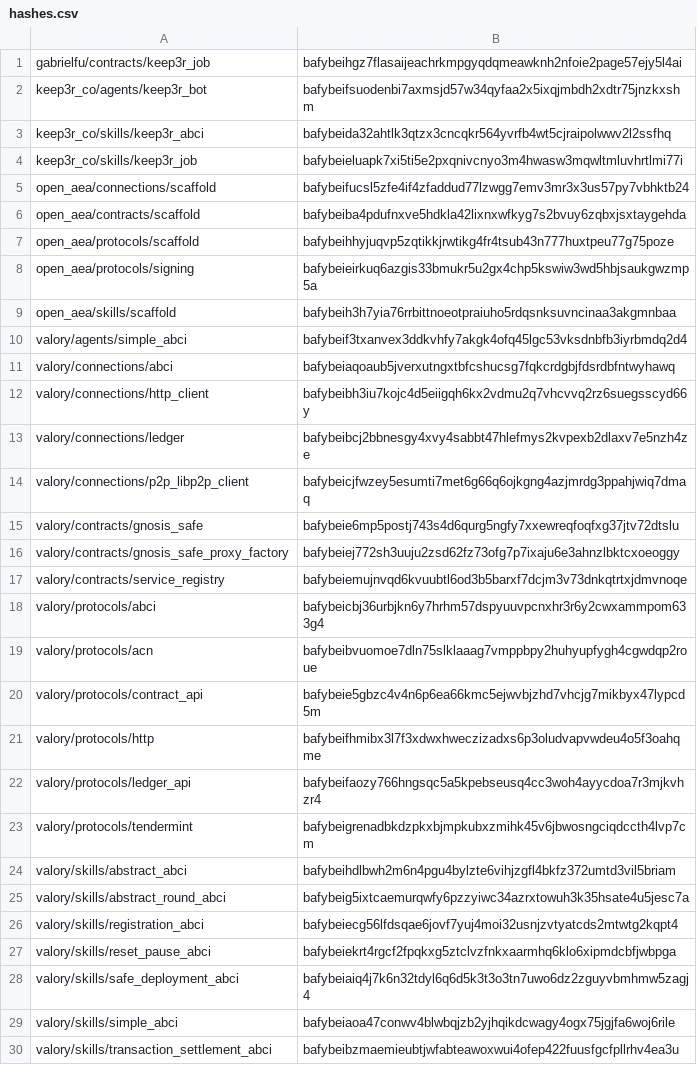
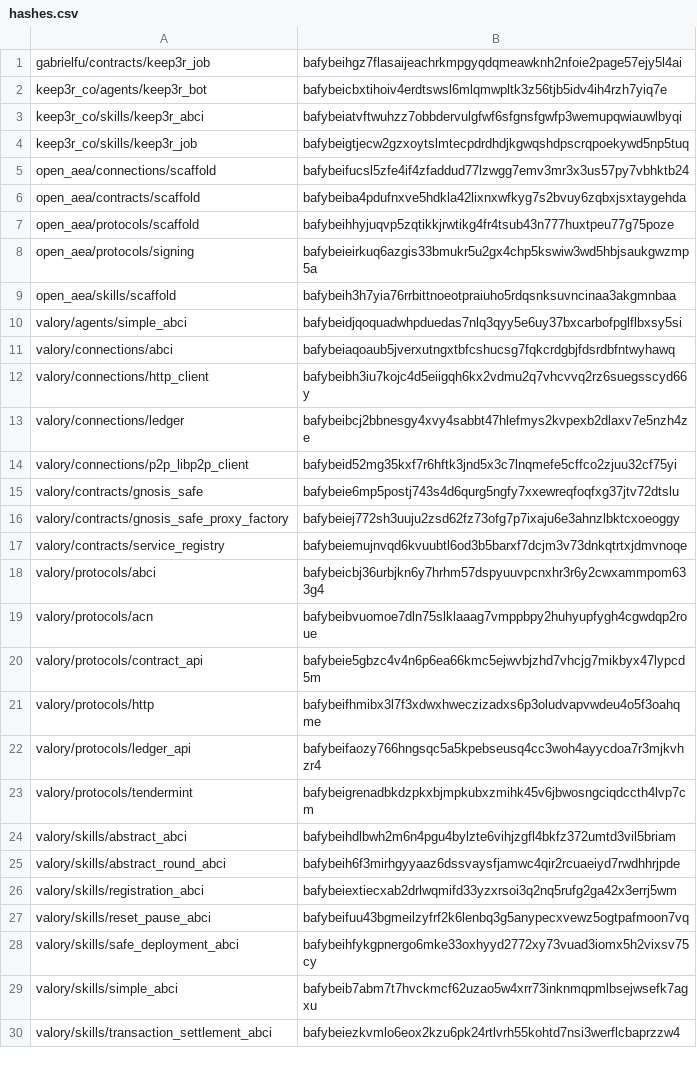
Before and after one commit to valory-xyz/agent-academy-2, a CSV file: packages/hashes.csv, drawn as a sheet.

```diff
--- a/packages/hashes.csv
+++ b/packages/hashes.csv
@@ -1,5 +1,5 @@
 gabrielfu/contracts/keep3r_job,bafybeihgz7flasaijeachrkmpgyqdqmeawknh2nfoie2page57ejy5l4ai
-keep3r_co/agents/keep3r_bot,bafybeifsuodenbi7axmsjd57w34qyfaa2x5ixqjmbdh2xdtr75jnzkxshm
-keep3r_co/skills/keep3r_abci,bafybeida32ahtlk3qtzx3cncqkr564yvrfb4wt5cjraipolwwv2l2ssfhq
-keep3r_co/skills/keep3r_job,bafybeieluapk7xi5ti5e2pxqnivcnyo3m4hwasw3mqwltmluvhrtlmi77i
+keep3r_co/agents/keep3r_bot,bafybeicbxtihoiv4erdtswsl6mlqmwpltk3z56tjb5idv4ih4rzh7yiq7e
+keep3r_co/skills/keep3r_abci,bafybeiatvftwuhzz7obbdervulgfwf6sfgnsfgwfp3wemupqwiauwlbyqi
+keep3r_co/skills/keep3r_job,bafybeigtjecw2gzxoytslmtecpdrdhdjkgwqshdpscrqpoekywd5np5tuq
 open_aea/connections/scaffold,bafybeifucsl5zfe4if4zfaddud77lzwgg7emv3mr3x3us57py7vbhktb24
@@ -9,3 +9,3 @@ open_aea/protocols/signing,bafybeieirkuq6azgis33bmukr5u2gx4chp5kswiw3wd5hbjsaukg
 open_aea/skills/scaffold,bafybeih3h7yia76rrbittnoeotpraiuho5rdqsnksuvncinaa3akgmnbaa
-valory/agents/simple_abci,bafybeif3txanvex3ddkvhfy7akgk4ofq45lgc53vksdnbfb3iyrbmdq2d4
+valory/agents/simple_abci,bafybeidjqoquadwhpduedas7nlq3qyy5e6uy37bxcarbofpglflbxsy5si
 valory/connections/abci,bafybeiaqoaub5jverxutngxtbfcshucsg7fqkcrdgbjfdsrdbfntwyhawq
@@ -13,3 +13,3 @@ valory/connections/http_client,bafybeibh3iu7kojc4d5eiigqh6kx2vdmu2q7vhcvvq2rz6su
 valory/connections/ledger,bafybeibcj2bbnesgy4xvy4sabbt47hlefmys2kvpexb2dlaxv7e5nzh4ze
-valory/connections/p2p_libp2p_client,bafybeicjfwzey5esumti7met6g66q6ojkgng4azjmrdg3ppahjwiq7dmaq
+valory/connections/p2p_libp2p_client,bafybeid52mg35kxf7r6hftk3jnd5x3c7lnqmefe5cffco2zjuu32cf75yi
 valory/contracts/gnosis_safe,bafybeie6mp5postj743s4d6qurg5ngfy7xxewreqfoqfxg37jtv72dtslu
@@ -24,7 +24,7 @@ valory/protocols/tendermint,bafybeigrenadbkdzpkxbjmpkubxzmihk45v6jbwosngciqdccth
 valory/skills/abstract_abci,bafybeihdlbwh2m6n4pgu4bylzte6vihjzgfl4bkfz372umtd3vil5briam
-valory/skills/abstract_round_abci,bafybeig5ixtcaemurqwfy6pzzyiwc34azrxtowuh3k35hsate4u5jesc7a
-valory/skills/registration_abci,bafybeiecg56lfdsqae6jovf7yuj4moi32usnjzvtyatcds2mtwtg2kqpt4
-valory/skills/reset_pause_abci,bafybeiekrt4rgcf2fpqkxg5ztclvzfnkxaarmhq6klo6xipmdcbfjwbpga
-valory/skills/safe_deployment_abci,bafybeiaiq4j7k6n32tdyl6q6d5k3t3o3tn7uwo6dz2zguyvbmhmw5zagj4
-valory/skills/simple_abci,bafybeiaoa47conwv4blwbqjzb2yjhqikdcwagy4ogx75jgjfa6woj6rile
-valory/skills/transaction_settlement_abci,bafybeibzmaemieubtjwfabteawoxwui4ofep422fuusfgcfpllrhv4ea3u
+valory/skills/abstract_round_abci,bafybeih6f3mirhgyyaaz6dssvaysfjamwc4qir2rcuaeiyd7rwdhhrjpde
+valory/skills/registration_abci,bafybeiextiecxab2drlwqmifd33yzxrsoi3q2nq5rufg2ga42x3errj5wm
+valory/skills/reset_pause_abci,bafybeifuu43bgmeilzyfrf2k6lenbq3g5anypecxvewz5ogtpafmoon7vq
+valory/skills/safe_deployment_abci,bafybeihfykgpnergo6mke33oxhyyd2772xy73vuad3iomx5h2vixsv75cy
+valory/skills/simple_abci,bafybeib7abm7t7hvckmcf62uzao5w4xrr73inknmqpmlbsejwsefk7agxu
+valory/skills/transaction_settlement_abci,bafybeiezkvmlo6eox2kzu6pk24rtlvrh55kohtd7nsi3werflcbaprzzw4
```
Also changed, not shown: 13 other files.
